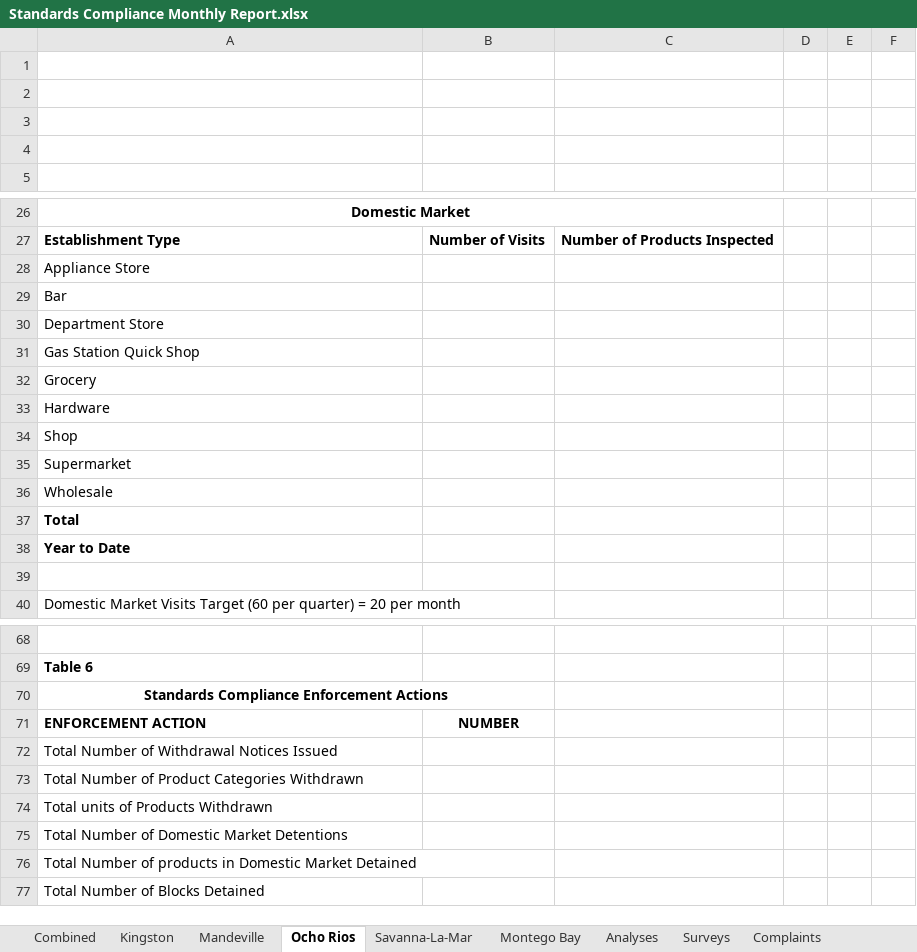
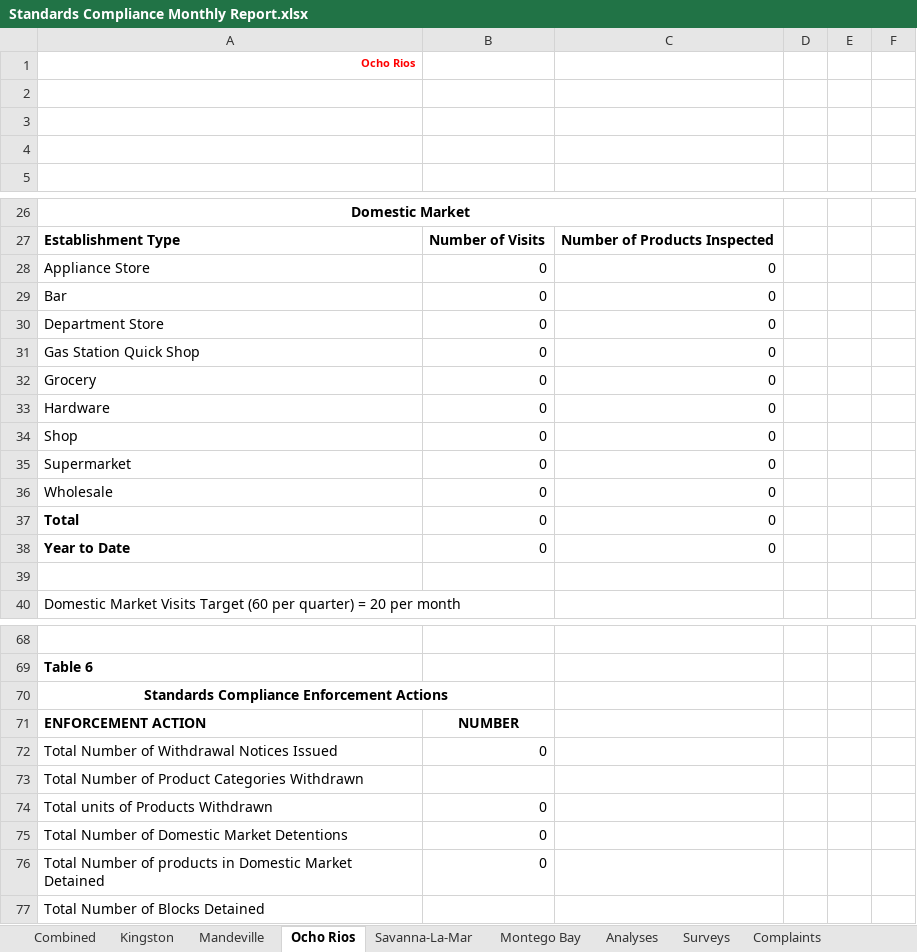
Before and after one commit to DPBandA/report-management, an Excel workbook: src/main/resources/reports/monthly/Standards Compliance Monthly Report.xlsx, sheet Ocho Rios, drawn as a sheet; only a part is shown, gaps mark what is left out; values as stored, in another font and other column widths than the file's, no borders; charts and pictures not drawn; the diff names each change by its address in the sheet, - before the commit and + after, or states it on an @@ line.

```diff
--- a/src/main/resources/reports/monthly/Standards Compliance Monthly Report.xlsx (sheet Ocho Rios)
+++ b/src/main/resources/reports/monthly/Standards Compliance Monthly Report.xlsx (sheet Ocho Rios)
-A1: (empty)
+A1: Ocho Rios
-B28:B38: (empty)
+B28:B38: 0
-C28:C38: (empty)
+C28:C38: 0
-B72: (empty)
+B72: 0
-B74:B76: (empty)
+B74:B76: 0
```
Also changed, not shown: sheet Surveys, sheet Combined, sheet Factory Inspections, sheet Kingston, sheet Montego Bay, sheet Complaints, 2 more sheets, formulas that keep their value, 2 other files.
